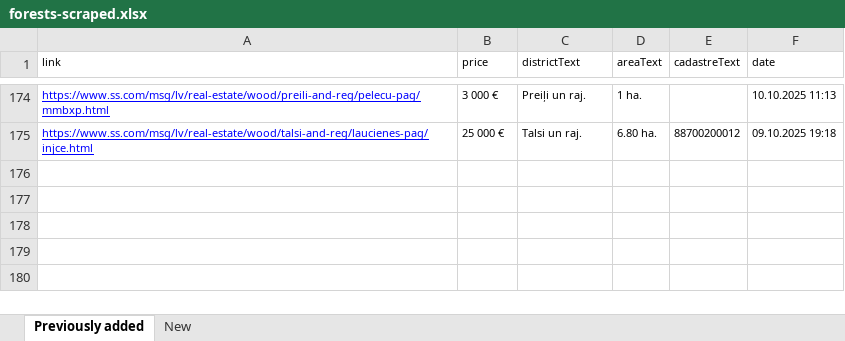
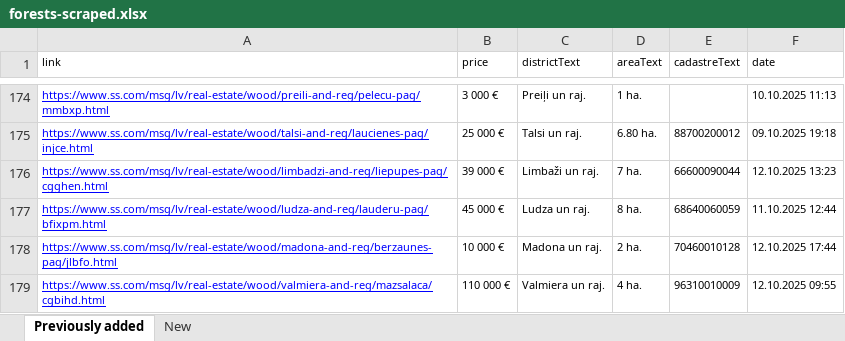
Before and after one commit to Martins-K/forest_land_scraper, an Excel workbook: forests-scraped.xlsx, sheet Previously added, drawn as a sheet; only a part is shown, gaps mark what is left out; values as stored, in another font and other column widths than the file's, no borders; the diff names each change by its address in the sheet, - before the commit and + after, or states it on an @@ line.

```diff
--- a/forests-scraped.xlsx (sheet Previously added)
+++ b/forests-scraped.xlsx (sheet Previously added)
+row 176: https://www.ss.com/msg/lv/real-estate/wood/limbadzi-and-reg/liepupes-pag/cgghen.html | 39 000 € | Limbaži un raj. | 7 ha. | 66600090044 | 12.10.2025 13:23
+row 177: https://www.ss.com/msg/lv/real-estate/wood/ludza-and-reg/lauderu-pag/bfixpm.html | 45 000 € | Ludza un raj. | 8 ha. | 68640060059 | 11.10.2025 12:44
+row 178: https://www.ss.com/msg/lv/real-estate/wood/madona-and-reg/berzaunes-pag/jlbfo.html | 10 000 € | Madona un raj. | 2 ha. | 70460010128 | 12.10.2025 17:44
+row 179: https://www.ss.com/msg/lv/real-estate/wood/valmiera-and-reg/mazsalaca/cgbihd.html | 110 000 € | Valmiera un raj. | 4 ha. | 96310010009 | 12.10.2025 09:55
```
Also changed, not shown: sheet New.
